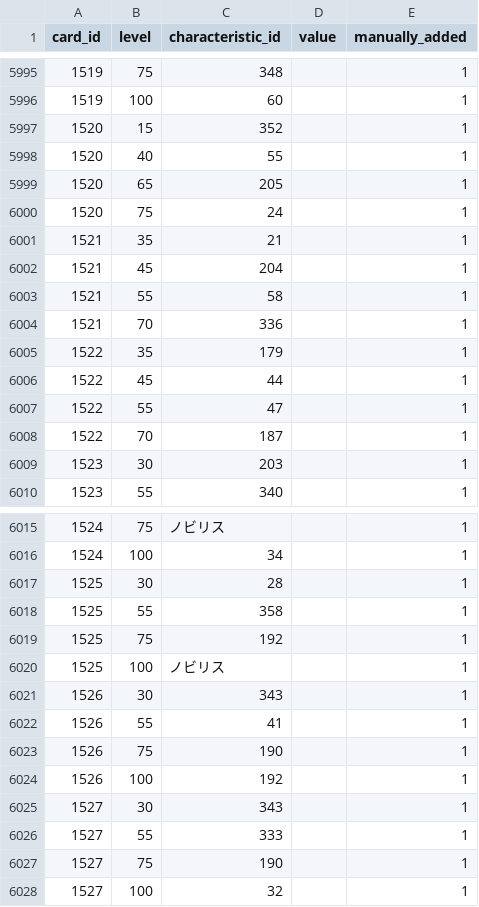
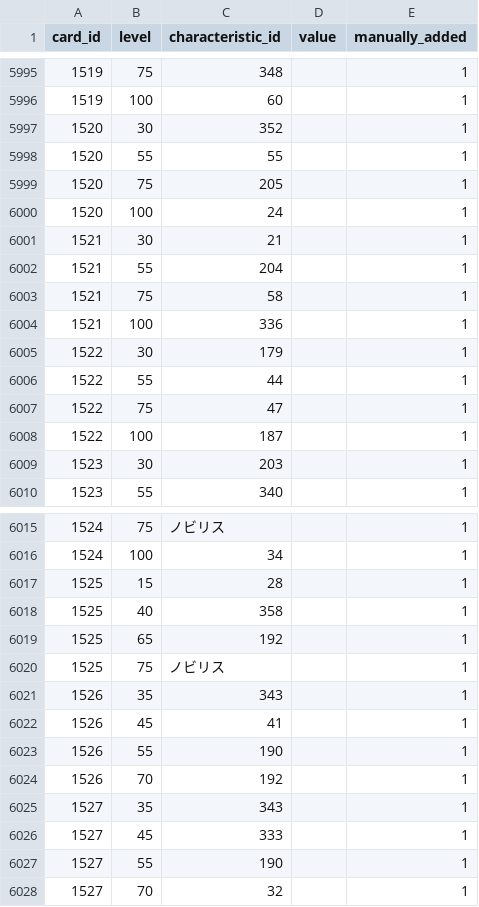
Before and after one commit to a1sareru/shoot300k, a CSV file: public/data/card_give_characteristic_grow_list.csv, drawn as a sheet; only a part is shown, gaps mark what is left out.

```diff
--- a/public/data/card_give_characteristic_grow_list.csv
+++ b/public/data/card_give_characteristic_grow_list.csv
@@ -5996,14 +5996,14 @@ card_id,level,characteristic_id,value,manually_added
 1519,100,60,,1
-1520,15,352,,1
-1520,40,55,,1
-1520,65,205,,1
-1520,75,24,,1
-1521,35,21,,1
-1521,45,204,,1
-1521,55,58,,1
-1521,70,336,,1
-1522,35,179,,1
-1522,45,44,,1
-1522,55,47,,1
-1522,70,187,,1
+1520,30,352,,1
+1520,55,55,,1
+1520,75,205,,1
+1520,100,24,,1
+1521,30,21,,1
+1521,55,204,,1
+1521,75,58,,1
+1521,100,336,,1
+1522,30,179,,1
+1522,55,44,,1
+1522,75,47,,1
+1522,100,187,,1
 1523,30,203,,1
@@ -6016,13 +6016,13 @@ card_id,level,characteristic_id,value,manually_added
 1524,100,34,,1
-1525,30,28,,1
-1525,55,358,,1
-1525,75,192,,1
-1525,100,ノビリス,,1
-1526,30,343,,1
-1526,55,41,,1
-1526,75,190,,1
-1526,100,192,,1
-1527,30,343,,1
-1527,55,333,,1
-1527,75,190,,1
-1527,100,32,,1
+1525,15,28,,1
+1525,40,358,,1
+1525,65,192,,1
+1525,75,ノビリス,,1
+1526,35,343,,1
+1526,45,41,,1
+1526,55,190,,1
+1526,70,192,,1
+1527,35,343,,1
+1527,45,333,,1
+1527,55,190,,1
+1527,70,32,,1
```
Also changed, not shown: public/data/character_card.csv, 2 other files.
